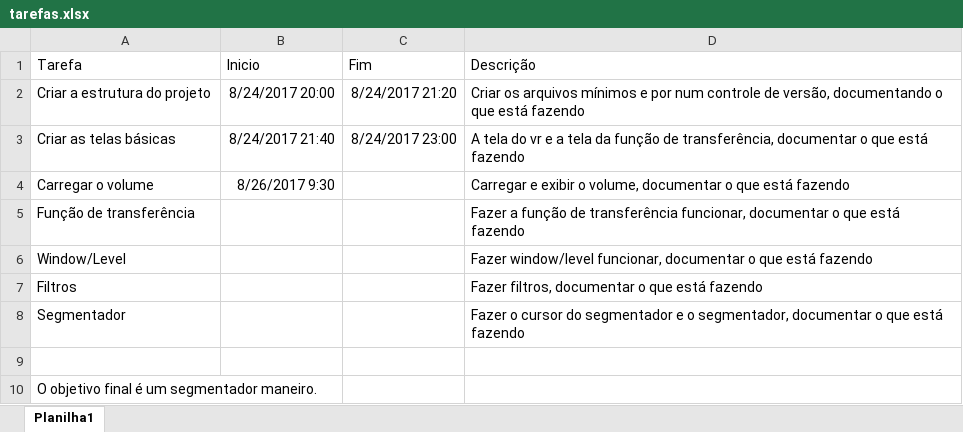
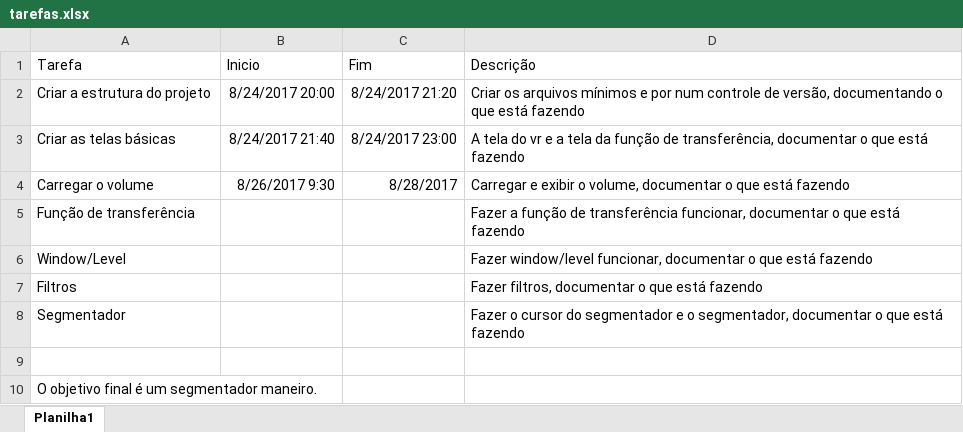
Before and after one commit to geronimo-lisboa/segmentator, an Excel workbook: tarefas.xlsx, sheet Planilha1, drawn as a sheet; values as stored, in another font and other column widths than the file's, no borders; the diff names each change by its address in the sheet, - before the commit and + after, or states it on an @@ line.

```diff
--- a/tarefas.xlsx (sheet Planilha1)
+++ b/tarefas.xlsx (sheet Planilha1)
-C4 (Fim): (empty)
+C4 (Fim): 8/28/2017
```
Also changed, not shown: 4 other files.
